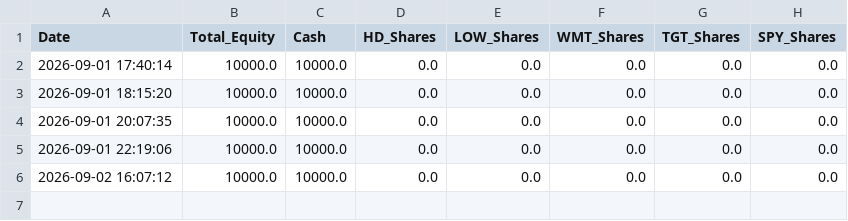
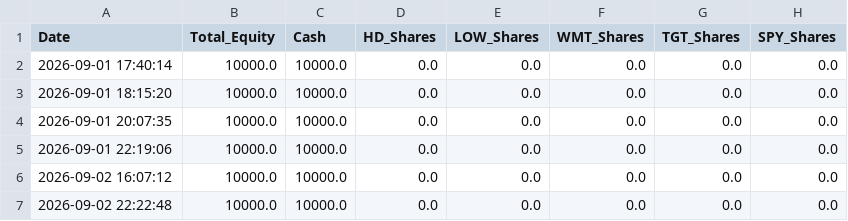
Before and after one commit to pantelisk121-prog/quant-paper-bot, a CSV file: daily_performance.csv, drawn as a sheet.

```diff
--- a/daily_performance.csv
+++ b/daily_performance.csv
@@ -6 +6,2 @@ Date,Total_Equity,Cash,HD_Shares,LOW_Shares,WMT_Shares,TGT_Shares,SPY_Shares
 2026-09-02 16:07:12,10000.0,10000.0,0.0,0.0,0.0,0.0,0.0
+2026-09-02 22:22:48,10000.0,10000.0,0.0,0.0,0.0,0.0,0.0
```
Also changed, not shown: 1 other file.
